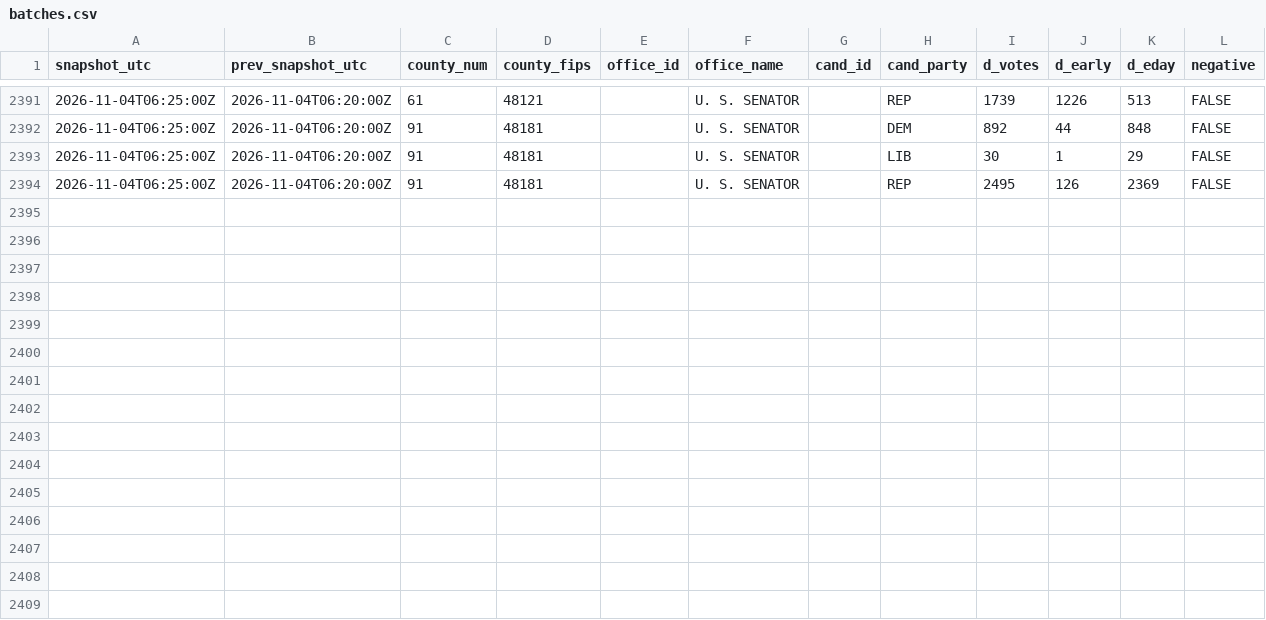
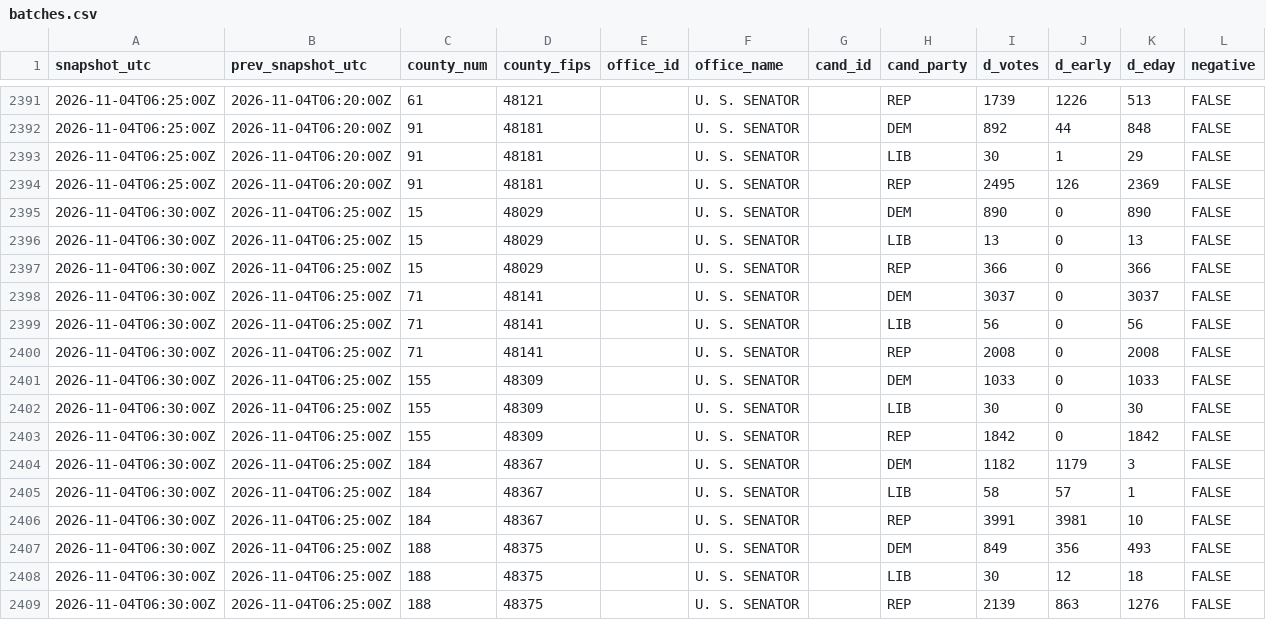
Before and after one commit to Bryvado/Midterms, a CSV file: log/batches.csv, drawn as a sheet; only a part is shown, gaps mark what is left out; the diff names each change by its address in the sheet, - before the commit and + after, or states it on an @@ line.

```diff
--- a/log/batches.csv
+++ b/log/batches.csv
+row 2395: 2026-11-04T06:30:00Z | 2026-11-04T06:25:00Z | 15 | 48029 |  | U. S. SENATOR |  | DEM | 890 | 0 | 890 | FALSE
+row 2396: 2026-11-04T06:30:00Z | 2026-11-04T06:25:00Z | 15 | 48029 |  | U. S. SENATOR |  | LIB | 13 | 0 | 13 | FALSE
+row 2397: 2026-11-04T06:30:00Z | 2026-11-04T06:25:00Z | 15 | 48029 |  | U. S. SENATOR |  | REP | 366 | 0 | 366 | FALSE
+row 2398: 2026-11-04T06:30:00Z | 2026-11-04T06:25:00Z | 71 | 48141 |  | U. S. SENATOR |  | DEM | 3037 | 0 | 3037 | FALSE
+row 2399: 2026-11-04T06:30:00Z | 2026-11-04T06:25:00Z | 71 | 48141 |  | U. S. SENATOR |  | LIB | 56 | 0 | 56 | FALSE
+row 2400: 2026-11-04T06:30:00Z | 2026-11-04T06:25:00Z | 71 | 48141 |  | U. S. SENATOR |  | REP | 2008 | 0 | 2008 | FALSE
+row 2401: 2026-11-04T06:30:00Z | 2026-11-04T06:25:00Z | 155 | 48309 |  | U. S. SENATOR |  | DEM | 1033 | 0 | 1033 | FALSE
+row 2402: 2026-11-04T06:30:00Z | 2026-11-04T06:25:00Z | 155 | 48309 |  | U. S. SENATOR |  | LIB | 30 | 0 | 30 | FALSE
+row 2403: 2026-11-04T06:30:00Z | 2026-11-04T06:25:00Z | 155 | 48309 |  | U. S. SENATOR |  | REP | 1842 | 0 | 1842 | FALSE
+row 2404: 2026-11-04T06:30:00Z | 2026-11-04T06:25:00Z | 184 | 48367 |  | U. S. SENATOR |  | DEM | 1182 | 1179 | 3 | FALSE
+row 2405: 2026-11-04T06:30:00Z | 2026-11-04T06:25:00Z | 184 | 48367 |  | U. S. SENATOR |  | LIB | 58 | 57 | 1 | FALSE
+row 2406: 2026-11-04T06:30:00Z | 2026-11-04T06:25:00Z | 184 | 48367 |  | U. S. SENATOR |  | REP | 3991 | 3981 | 10 | FALSE
+row 2407: 2026-11-04T06:30:00Z | 2026-11-04T06:25:00Z | 188 | 48375 |  | U. S. SENATOR |  | DEM | 849 | 356 | 493 | FALSE
+row 2408: 2026-11-04T06:30:00Z | 2026-11-04T06:25:00Z | 188 | 48375 |  | U. S. SENATOR |  | LIB | 30 | 12 | 18 | FALSE
+row 2409: 2026-11-04T06:30:00Z | 2026-11-04T06:25:00Z | 188 | 48375 |  | U. S. SENATOR |  | REP | 2139 | 863 | 1276 | FALSE
```
Also changed, not shown: log/calls.csv, log/estimator.csv, 4 other files.
